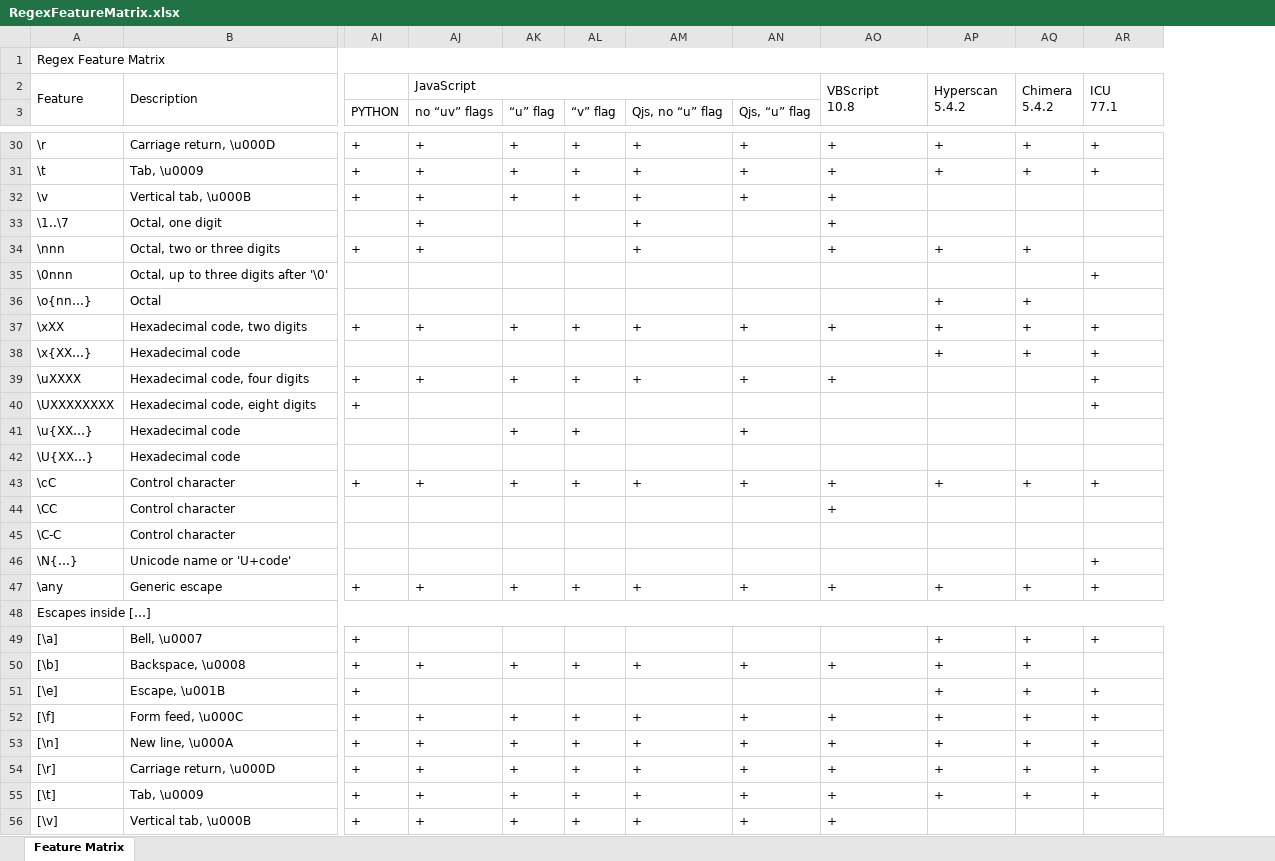
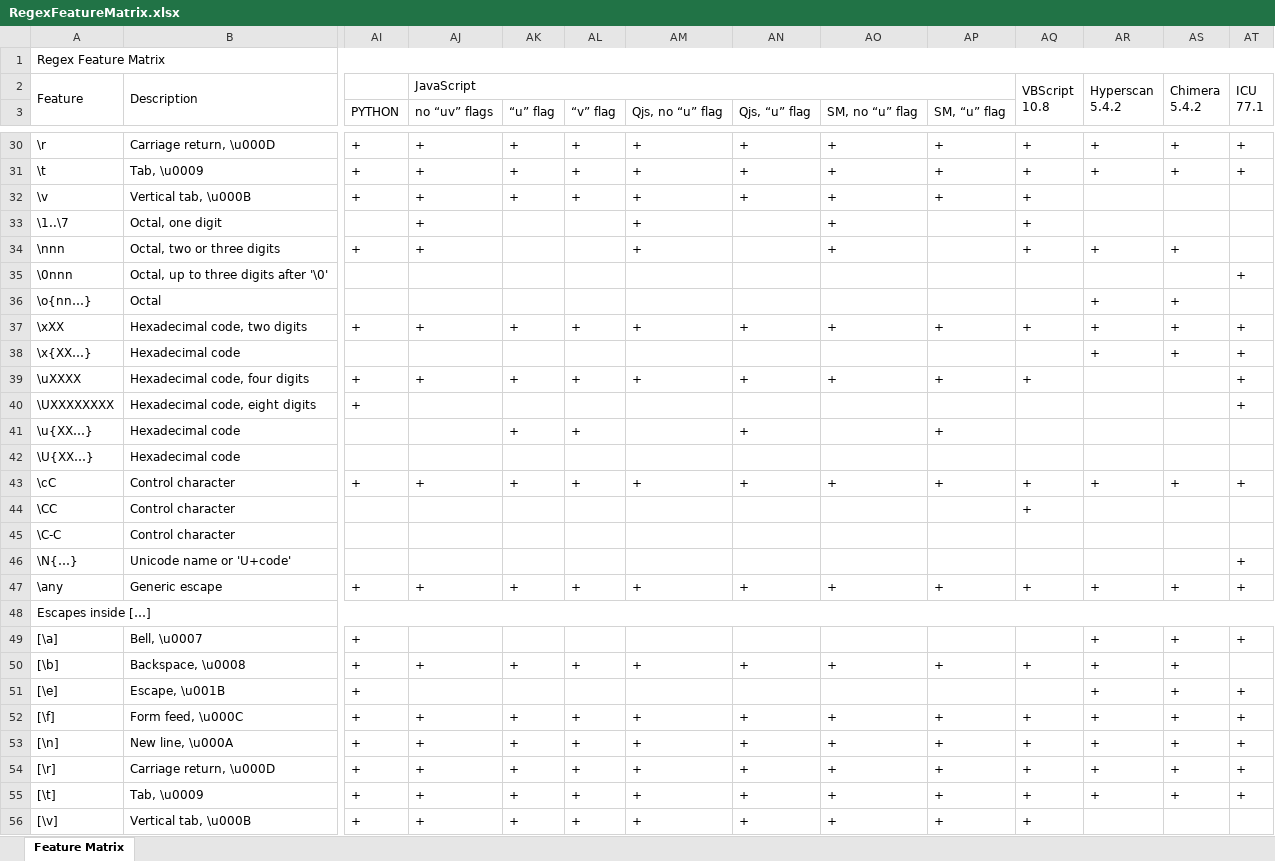
Before and after one commit to Viorel/RegExpress, an Excel workbook: RegexFeatureMatrix.xlsx, sheet Feature Matrix, drawn as a sheet; only a part is shown, gaps mark what is left out; values as stored, in another font and other column widths than the file's, no cell formats; removed rows and columns are numbered as before the commit, all else as after; ↵ is a line break in a cell; the diff covers the shown part only; the diff names each change by its address in the sheet, - before the commit and + after, or states it on an @@ line.

```diff
--- a/RegexFeatureMatrix.xlsx (sheet Feature Matrix)
+++ b/RegexFeatureMatrix.xlsx (sheet Feature Matrix)
+column AS, row 2: Chimera ↵ 5.4.2; rows 30-55: + | + |  |  | + |  | + | + | + |  |  |  |  | + |  |  |  | + |  | + | + | + | + | + | + | +
+column AT, row 2: ICU ↵ 77.1; rows 30-55: + | + |  |  |  | + |  | + | + | + | + |  |  | + |  |  | + | + |  | + |  | + | + | + | + | +
-AJ2:AN2 merged
+AJ2:AP2 merged
-AO2 (SM, no “u” flag): VBScript ↵ 10.8
+AO2 (SM, no “u” flag): (empty)
-AO2:AO3 merged
-AP2 (SM, “u” flag): Hyperscan ↵ 5.4.2
+AP2 (SM, “u” flag): (empty)
-AP2:AP3 merged
-AQ2: Chimera ↵ 5.4.2
+AQ2: VBScript ↵ 10.8
-AR2: ICU ↵ 77.1
+AR2: Hyperscan ↵ 5.4.2
-AO3: (empty)
+AO3: SM, no “u” flag
-AP3: (empty)
+AP3: SM, “u” flag
-AP32 (SM, “u” flag): (empty)
+AP32 (SM, “u” flag): +
-AQ32:AQ33: (empty)
+AQ32:AQ33: +
-AP34 (SM, “u” flag): +
+AP34 (SM, “u” flag): (empty)
-AR34: (empty)
+AR34: +
-AR35: +
+AR35: (empty)
-AP36 (SM, “u” flag): +
+AP36 (SM, “u” flag): (empty)
-AQ36: +
+AQ36: (empty)
-AR36: (empty)
+AR36: +
-AP38 (SM, “u” flag): +
+AP38 (SM, “u” flag): (empty)
-AQ38: +
+AQ38: (empty)
-AP39 (SM, “u” flag): (empty)
+AP39 (SM, “u” flag): +
-AQ39: (empty)
+AQ39: +
-AR39:AR40: +
+AR39:AR40: (empty)
-AP41 (SM, “u” flag): (empty)
+AP41 (SM, “u” flag): +
-AO44 (SM, no “u” flag): +
+AO44 (SM, no “u” flag): (empty)
-AQ44: (empty)
+AQ44: +
-AR46: +
+AR46: (empty)
-AP49 (SM, “u” flag): +
+AP49 (SM, “u” flag): (empty)
-AQ49: +
+AQ49: (empty)
-AR50: (empty)
+AR50: +
-AP51 (SM, “u” flag): +
+AP51 (SM, “u” flag): (empty)
-AQ51: +
+AQ51: (empty)
-AP56 (SM, “u” flag): (empty)
+AP56 (SM, “u” flag): +
-AQ56: (empty)
+AQ56: +
```
Also changed, not shown: 1 added row and 143 edited cells elsewhere in this sheet, cell formats, 23 other files.
